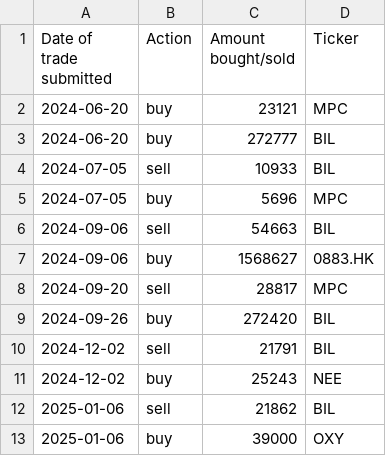
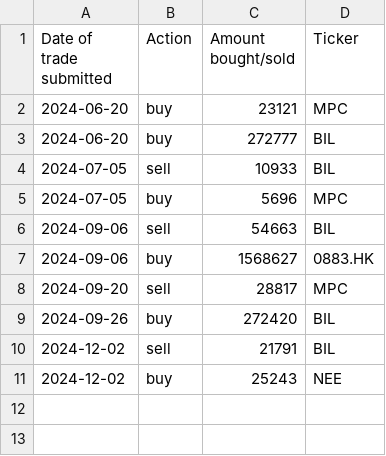
Before and after one commit to clojure-finance/hku-cim-trades, a CSV file: energy.csv, drawn as a sheet.

Commit message:
Update energy.csv

```diff
--- a/energy.csv
+++ b/energy.csv
@@ -11,3 +11 @@ Date of trade submitted,Action,Amount bought/sold,Ticker
 2024-12-02,buy,25243,NEE
-2025-01-06,sell,21862,BIL
-2025-01-06,buy,39000,OXY
```
